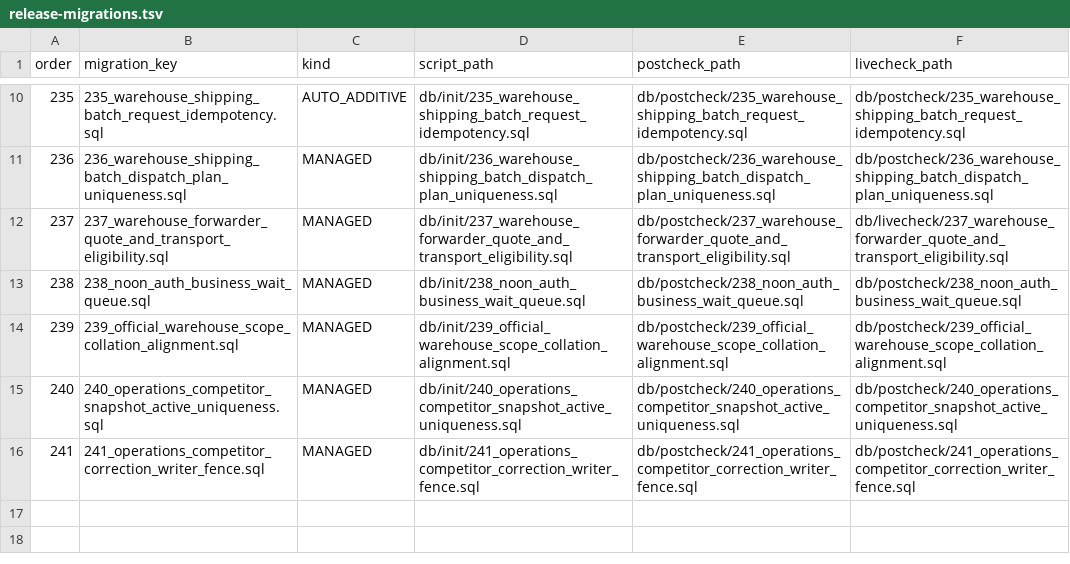
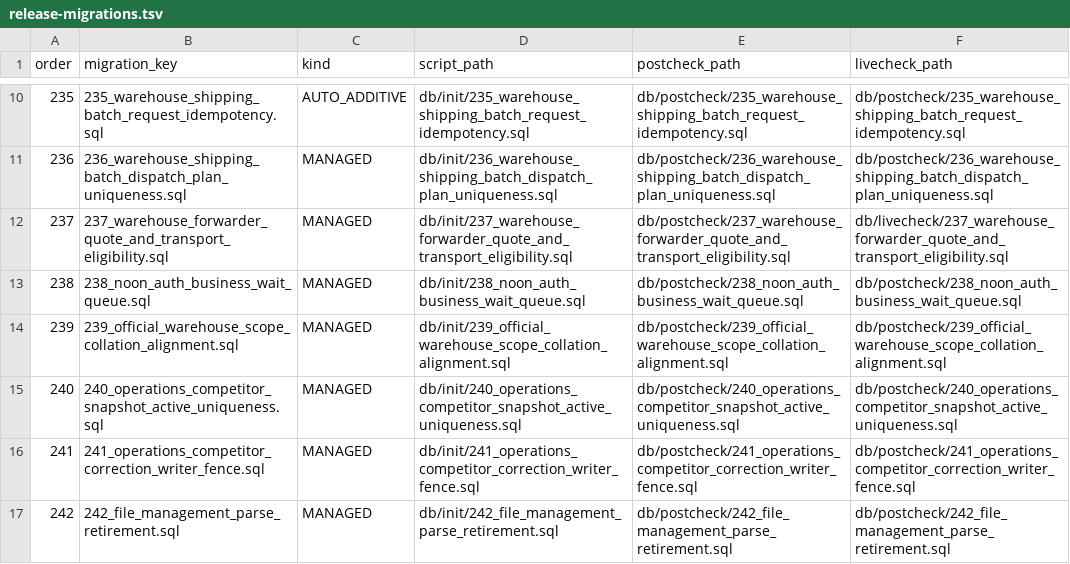
Before and after one commit to gromy92/nuono-next-backend, a TSV file: src/main/resources/db/init/release-migrations.tsv, drawn as a sheet; only a part is shown, gaps mark what is left out.

Commit message:
feat(file-management): register parse retirement migration 242

```diff
--- a/src/main/resources/db/init/release-migrations.tsv
+++ b/src/main/resources/db/init/release-migrations.tsv
@@ -16 +16,2 @@ order	migration_key	kind	script_path	postcheck_path	livecheck_path
 241	241_operations_competitor_correction_writer_fence.sql	MANAGED	db/init/241_operations_competitor_correction_writer_fence.sql	db/postcheck/241_operations_competitor_correction_writer_fence.sql	db/postcheck/241_operations_competitor_correction_writer_fence.sql
+242	242_file_management_parse_retirement.sql	MANAGED	db/init/242_file_management_parse_retirement.sql	db/postcheck/242_file_management_parse_retirement.sql	db/postcheck/242_file_management_parse_retirement.sql
```
Also changed, not shown: 3 other files.
